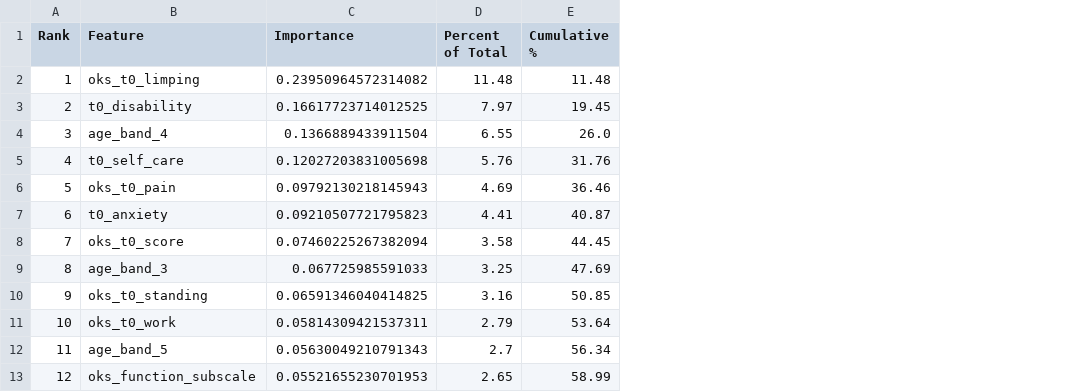
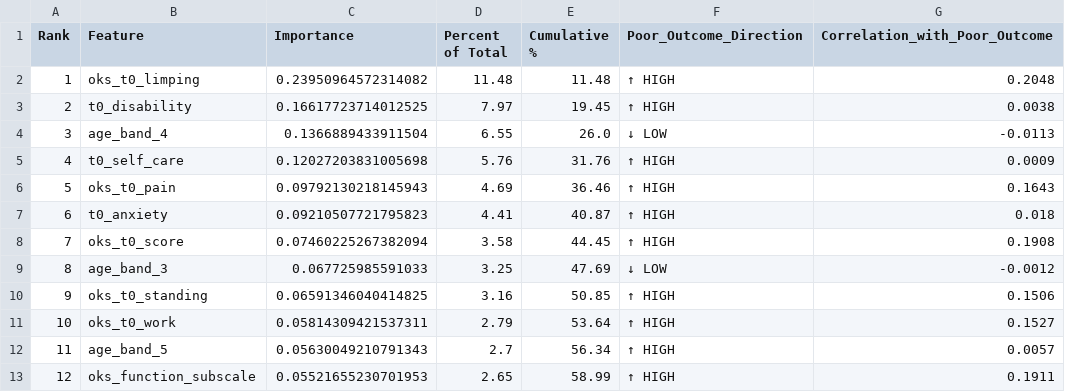
Before and after one commit to saras-audrius/EAISI-Group-Project---NHS, a CSV file: code/feature_importance_rankings.csv, drawn as a sheet; only a part is shown; the diff names each change by its address in the sheet, - before the commit and + after, or states it on an @@ line.

```diff
--- a/code/feature_importance_rankings.csv
+++ b/code/feature_importance_rankings.csv
+column F (Poor_Outcome_Direction), rows 2-13: ↑ HIGH | ↑ HIGH | ↓ LOW | ↑ HIGH | ↑ HIGH | ↑ HIGH | ↑ HIGH | ↓ LOW | ↑ HIGH | ↑ HIGH | ↑ HIGH | ↑ HIGH
+column G (Correlation_with_Poor_Outcome), rows 2-13: 0.2048 | 0.0038 | -0.0113 | 0.0009 | 0.1643 | 0.018 | 0.1908 | -0.0012 | 0.1506 | 0.1527 | 0.0057 | 0.1911
```
Also changed, not shown: 1 other file.
